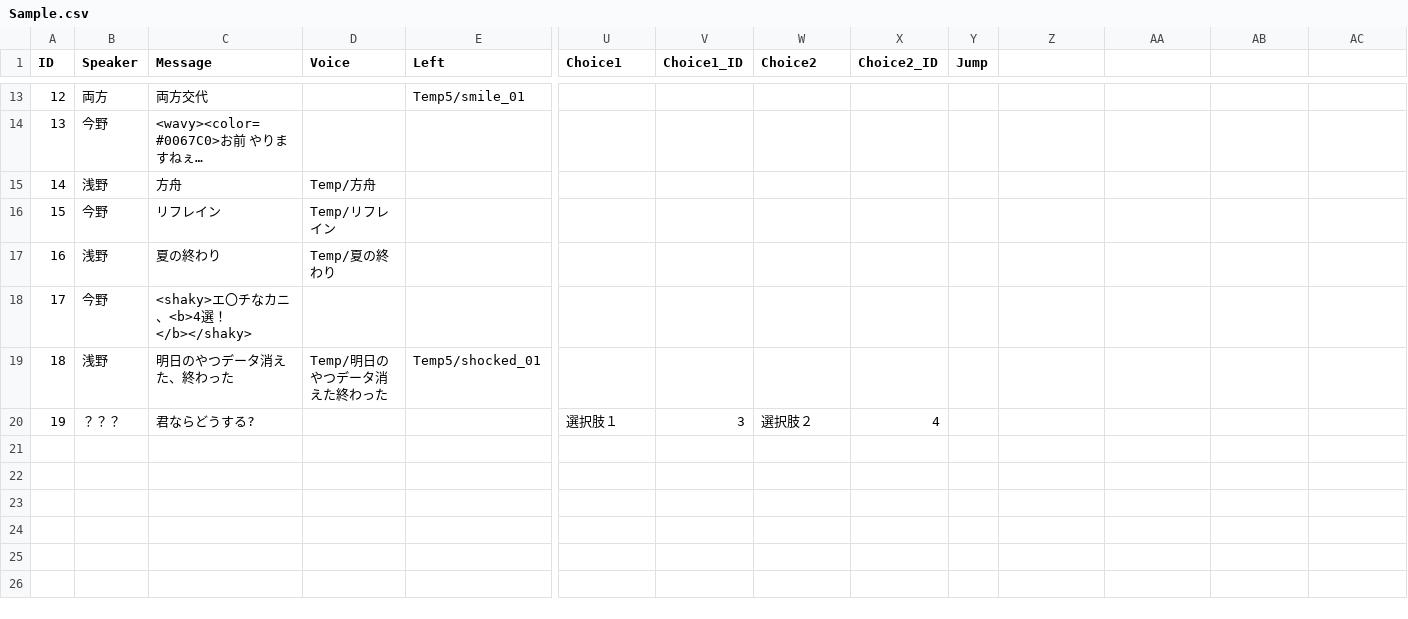
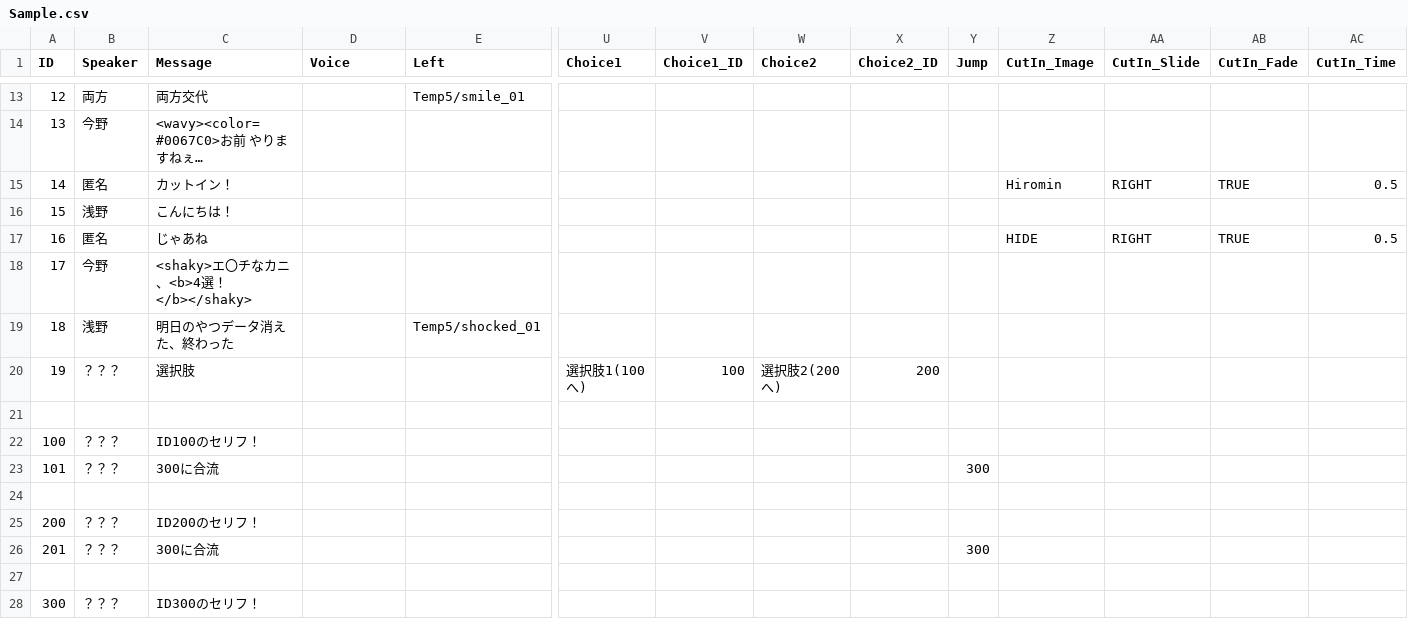
Before and after one commit to sdt2495/graduation, a CSV file: Assets/Resources/csv/Sample.csv, drawn as a sheet; only a part is shown, gaps mark what is left out; long unchanged cells end in …; rows hold the shown columns only; the diff names each change by its address in the sheet, - before the commit and + after, or states it on an @@ line.

Commit message:
選択肢分岐、カットイン、設定画面のスライドビュー、ウィンドウ不透明度、設定初期値一括管理、誰が喋ってるかの吹き出し口

```diff
--- a/Assets/Resources/csv/Sample.csv
+++ b/Assets/Resources/csv/Sample.csv
-Z1: (empty)
+Z1: CutIn_Image
-AA1: (empty)
+AA1: CutIn_Slide
-AB1: (empty)
+AB1: CutIn_Fade
-AC1: (empty)
+AC1: CutIn_Time
-B15 (Speaker): 浅野
+B15 (Speaker): 匿名
-C15 (Message): 方舟
+C15 (Message): カットイン！
-D15 (Voice): Temp/方舟
+D15 (Voice): (empty)
-Z15 (CutIn_Image): (empty)
+Z15 (CutIn_Image): Hiromin
-AA15 (CutIn_Slide): (empty)
+AA15 (CutIn_Slide): RIGHT
-AB15 (CutIn_Fade): (empty)
+AB15 (CutIn_Fade): TRUE
-AC15 (CutIn_Time): (empty)
+AC15 (CutIn_Time): 0.5
-B16 (Speaker): 今野
+B16 (Speaker): 浅野
-C16 (Message): リフレイン
+C16 (Message): こんにちは！
-D16 (Voice): Temp/リフレイン
+D16 (Voice): (empty)
-B17 (Speaker): 浅野
+B17 (Speaker): 匿名
-C17 (Message): 夏の終わり
+C17 (Message): じゃあね
-D17 (Voice): Temp/夏の終わり
+D17 (Voice): (empty)
-Z17 (CutIn_Image): (empty)
+Z17 (CutIn_Image): HIDE
-AA17 (CutIn_Slide): (empty)
+AA17 (CutIn_Slide): RIGHT
-AB17 (CutIn_Fade): (empty)
+AB17 (CutIn_Fade): TRUE
-AC17 (CutIn_Time): (empty)
+AC17 (CutIn_Time): 0.5
-D19 (Voice): Temp/明日のやつデータ消えた終わった
+D19 (Voice): (empty)
-C20 (Message): 君ならどうする?
+C20 (Message): 選択肢
-U20 (Choice1): 選択肢１
+U20 (Choice1): 選択肢1(100へ)
-V20 (Choice1_ID): 3
+V20 (Choice1_ID): 100
-W20 (Choice2): 選択肢２
+W20 (Choice2): 選択肢2(200へ)
-X20 (Choice2_ID): 4
+X20 (Choice2_ID): 200
+row 21: (empty)
+row 22: 100 | ？？？ | ID100のセリフ！
+row 23: 101 | ？？？ | 300に合流 |  |  |  |  |  |  | 300
+row 24: (empty)
+row 25: 200 | ？？？ | ID200のセリフ！
+row 26: 201 | ？？？ | 300に合流 |  |  |  |  |  |  | 300
+row 27: (empty)
+row 28: 300 | ？？？ | ID300のセリフ！
```
Also changed, not shown: 22 other files.
